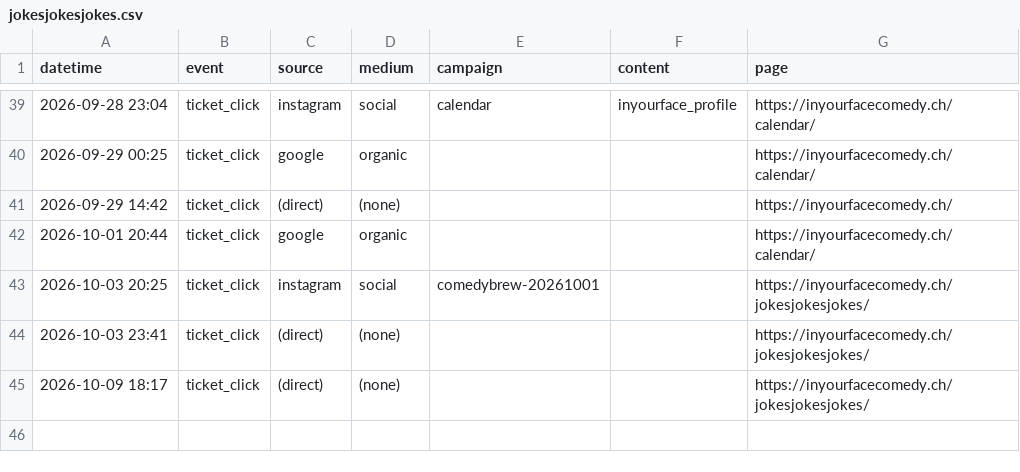
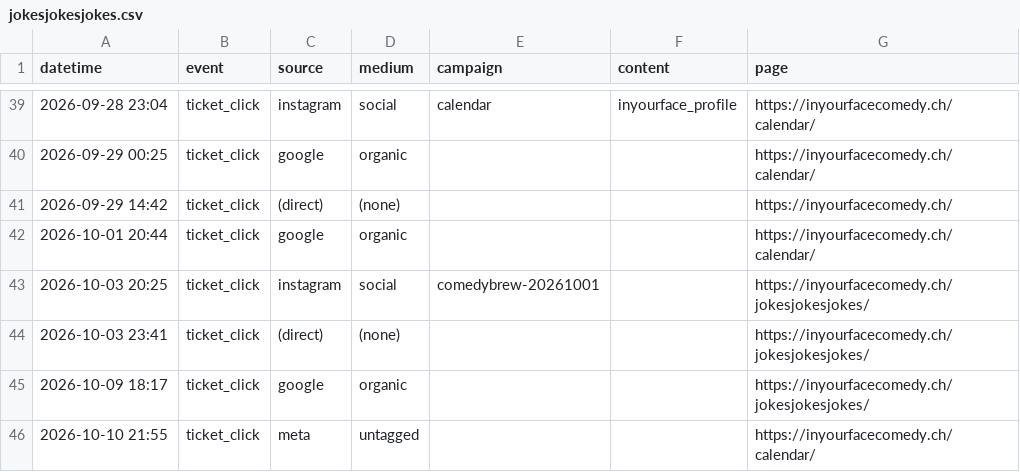
Before and after one commit to harryf/inyourfacecomedy, a CSV file: assets/reports/jokesjokesjokes.csv, drawn as a sheet; only a part is shown, gaps mark what is left out.

```diff
--- a/assets/reports/jokesjokesjokes.csv
+++ b/assets/reports/jokesjokesjokes.csv
@@ -44,2 +44,3 @@ datetime,event,source,medium,campaign,content,page
 2026-10-03 23:41,ticket_click,(direct),(none),,,https://inyourfacecomedy.ch/jokesjokesjokes/
-2026-10-09 18:17,ticket_click,(direct),(none),,,https://inyourfacecomedy.ch/jokesjokesjokes/
+2026-10-09 18:17,ticket_click,google,organic,,,https://inyourfacecomedy.ch/jokesjokesjokes/
+2026-10-10 21:55,ticket_click,meta,untagged,,,https://inyourfacecomedy.ch/calendar/
```
Also changed, not shown: assets/reports/comedybrew.csv, assets/reports/gratis-zum-mitnehmen.csv, 16 other files.
